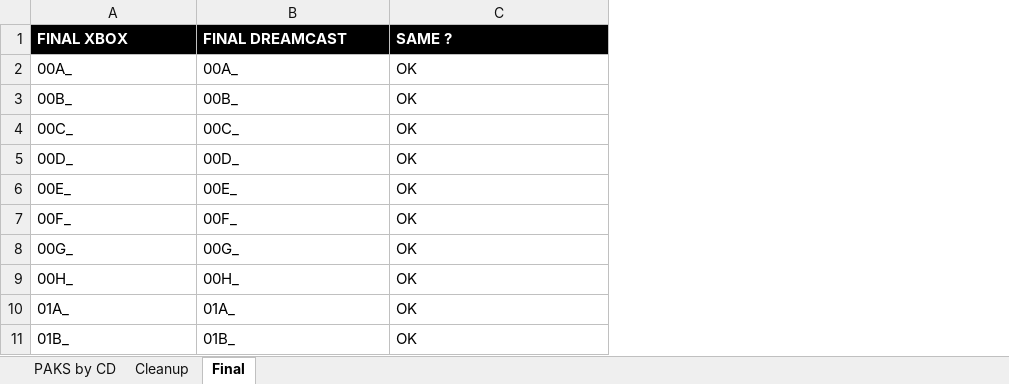
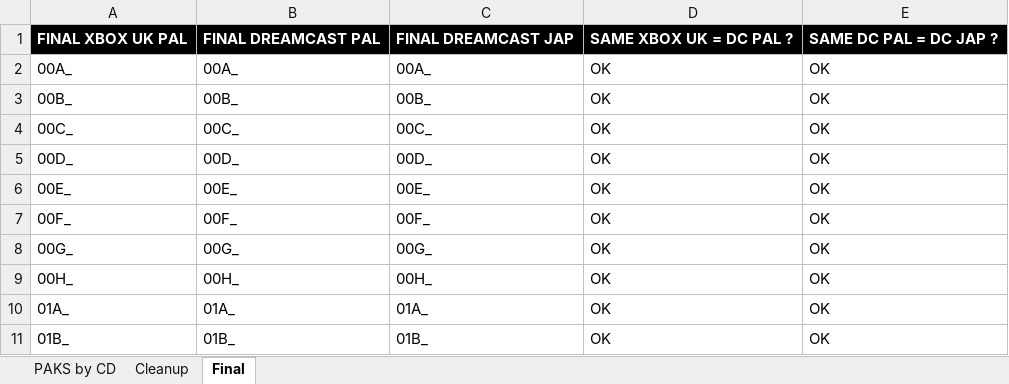
Before and after one commit to sizious/shenmue-translation-pack, an Excel workbook: AiO Free Quest Subtitles Editor/Editor/rsrc/npc/xb_pal_uk_shenmue2_editables_paks.xlsx, sheet Final, drawn as a sheet; only a part is shown; values as stored, in another font and other column widths than the file's, no borders; removed rows and columns are numbered as before the commit, all else as after; the diff names each change by its address in the sheet, - before the commit and + after, or states it on an @@ line.

Commit message:
Adding new Excel PAKS files

```diff
--- a/AiO Free Quest Subtitles Editor/Editor/rsrc/npc/xb_pal_uk_shenmue2_editables_paks.xlsx (sheet Final)
+++ b/AiO Free Quest Subtitles Editor/Editor/rsrc/npc/xb_pal_uk_shenmue2_editables_paks.xlsx (sheet Final)
+column C, rows 2-11: 00A_ | 00B_ | 00C_ | 00D_ | 00E_ | 00F_ | 00G_ | 00H_ | 01A_ | 01B_
+column E, rows 2-11: all OK
-row 1: FINAL XBOX | FINAL DREAMCAST | SAME ?
+row 1: FINAL XBOX UK PAL | FINAL DREAMCAST PAL | FINAL DREAMCAST JAP | SAME XBOX UK = DC PAL ? | SAME DC PAL = DC JAP ?
```
Also changed, not shown: 1 other file.
